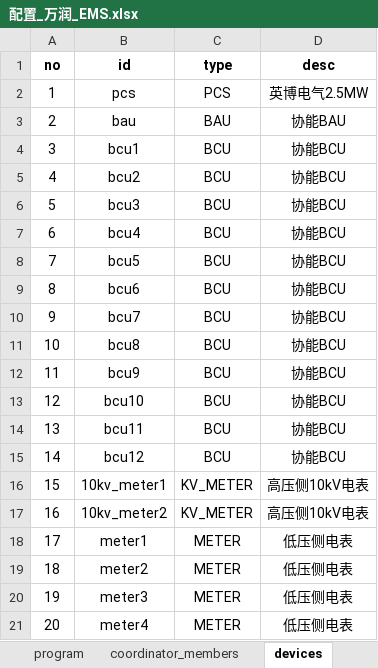
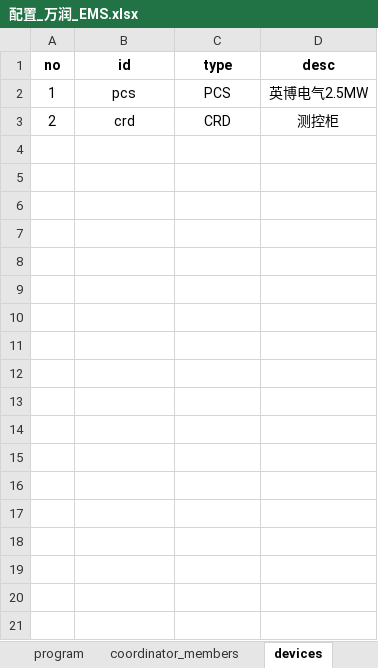
Before and after one commit to mikasa112/collector, an Excel workbook: config/配置_万润_EMS.xlsx, sheet devices, drawn as a sheet; only a part is shown; values as stored, in another font and other column widths than the file's, no borders; the diff covers the shown part only; the diff names each change by its address in the sheet, - before the commit and + after, or states it on an @@ line.

```diff
--- a/config/配置_万润_EMS.xlsx (sheet devices)
+++ b/config/配置_万润_EMS.xlsx (sheet devices)
-B3 (id): bau
+B3 (id): crd
-C3 (type): BAU
+C3 (type): CRD
-D3 (desc): 协能BAU
+D3 (desc): 测控柜
-row 4: 3 | bcu1 | BCU | 协能BCU
-row 5: 4 | bcu2 | BCU | 协能BCU
-row 6: 5 | bcu3 | BCU | 协能BCU
-row 7: 6 | bcu4 | BCU | 协能BCU
-row 8: 7 | bcu5 | BCU | 协能BCU
-row 9: 8 | bcu6 | BCU | 协能BCU
-row 10: 9 | bcu7 | BCU | 协能BCU
-row 11: 10 | bcu8 | BCU | 协能BCU
-row 12: 11 | bcu9 | BCU | 协能BCU
-row 13: 12 | bcu10 | BCU | 协能BCU
-row 14: 13 | bcu11 | BCU | 协能BCU
-row 15: 14 | bcu12 | BCU | 协能BCU
-row 16: 15 | 10kv_meter1 | KV_METER | 高压侧10kV电表
-row 17: 16 | 10kv_meter2 | KV_METER | 高压侧10kV电表
-row 18: 17 | meter1 | METER | 低压侧电表
-row 19: 18 | meter2 | METER | 低压侧电表
-row 20: 19 | meter3 | METER | 低压侧电表
-row 21: 20 | meter4 | METER | 低压侧电表
```
Also changed, not shown: 11 removed rows elsewhere in this sheet, sheet config, 3 other files.
